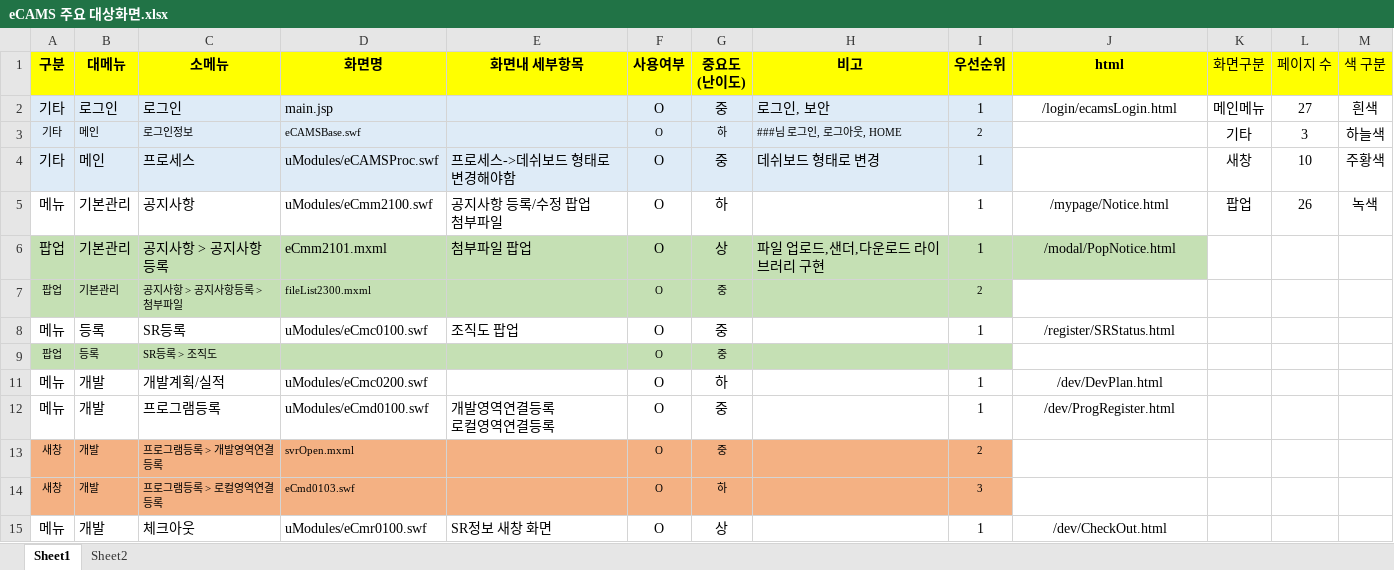
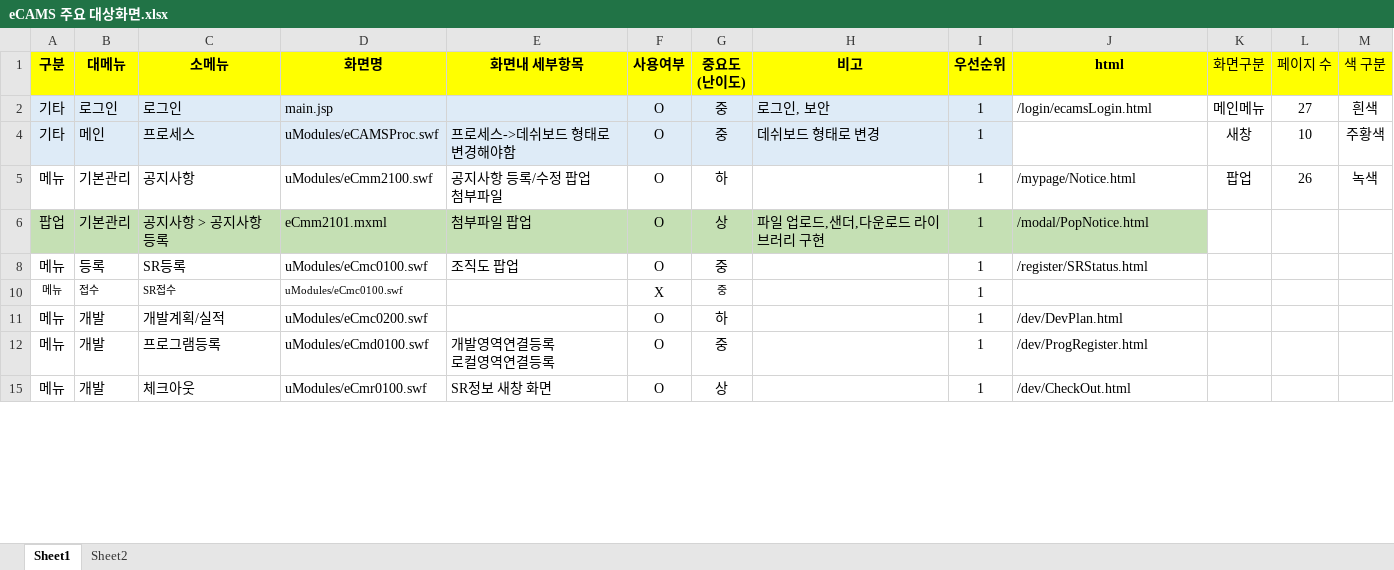
Before and after one commit to david914/azsoftHTML5, an Excel workbook: WebContent/new_html5/eCAMS 주요 대상화면.xlsx, sheet Sheet1, drawn as a sheet; only a part is shown; values as stored, in another font and other column widths than the file's, no borders; removed rows and columns are numbered as before the commit, all else as after; the diff covers the shown part only; the diff names each change by its address in the sheet, - before the commit and + after, or states it on an @@ line.

Commit message:
파일명 참조_0704
파일명 참조_0704

```diff
--- a/WebContent/new_html5/eCAMS 주요 대상화면.xlsx (sheet Sheet1)
+++ b/WebContent/new_html5/eCAMS 주요 대상화면.xlsx (sheet Sheet1)
-J2 alignment: center
+J2 alignment: left
@@ row 3 hidden: 기타 | 메인 | 로그인정보 | eCAMSBase.swf |  | O | 하 | ###님 로그인, 로그아웃, HOME | 2 |  | 기타 | 3 | 하늘색 @@
-J5:J6 alignment: center
+J5:J6 alignment: left
@@ row 7 hidden: 팝업 | 기본관리 | 공지사항 > 공지사항등록 > 첨부파일 | fileList2300.mxml |  | O | 중 |  | 2 @@
-J8 alignment: center
+J8 alignment: left
@@ row 9 hidden: 팝업 | 등록 | SR등록 > 조직도 |  |  | O | 중 @@
@@ row 10 unhidden: 메뉴 | 접수 | SR접수 | uModules/eCmc0100.swf |  | X | 중 |  | 1 @@
-J11:J12 alignment: center
+J11:J12 alignment: left
@@ row 13 hidden: 새창 | 개발 | 프로그램등록 > 개발영역연결등록 | svrOpen.mxml |  | O | 중 |  | 2 @@
@@ row 14 hidden: 새창 | 개발 | 프로그램등록 > 로컬영역연결등록 | eCmd0103.swf |  | O | 하 |  | 3 @@
-J15 alignment: center
+J15 alignment: left
```
Also changed, not shown: 32 hidden or unhidden rows, 15 edited cells and cell formats elsewhere in this sheet.
